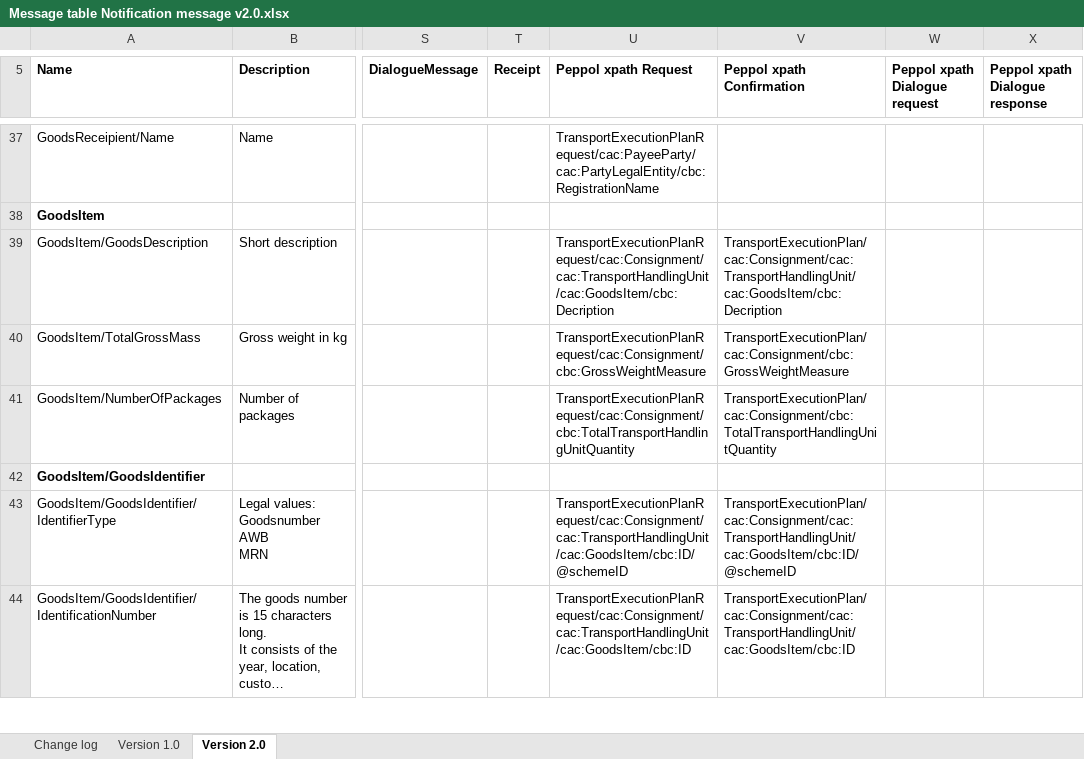
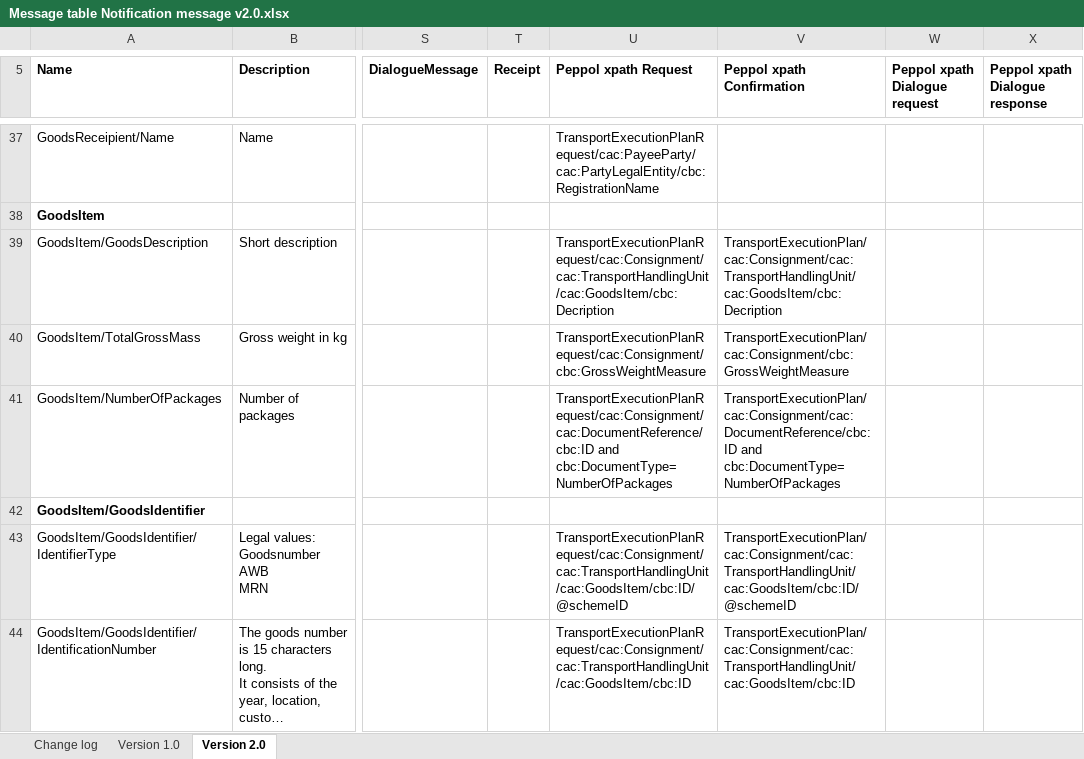
Before and after one commit to SystemaAS/syjservicestn-expft, an Excel workbook: WebContent/WEB-INF/docs/adviseingsmelding-xml-version2/Message table Notification message v2.0.xlsx, sheet Version 2.0, drawn as a sheet; only a part is shown, gaps mark what is left out; long unchanged cells end in …; values as stored, in another font and other column widths than the file's, no borders; table styles not drawn; the diff names each change by its address in the sheet, - before the commit and + after, or states it on an @@ line.

Commit message:
Update

```diff
--- a/WebContent/WEB-INF/docs/adviseingsmelding-xml-version2/Message table Notification message v2.0.xlsx (sheet Version 2.0)
+++ b/WebContent/WEB-INF/docs/adviseingsmelding-xml-version2/Message table Notification message v2.0.xlsx (sheet Version 2.0)
-U41 (Peppol xpath Request): TransportExecutionPlanRequest/cac:Consignment/cbc:TotalTransportHandlingUnitQuantity
+U41 (Peppol xpath Request): TransportExecutionPlanRequest/cac:Consignment/cac:DocumentReference/cbc:ID and cbc:DocumentType=NumberOfPackages
-V41 (Peppol xpath Confirmation): TransportExecutionPlan/cac:Consignment/cbc:TotalTransportHandlingUnitQuantity
+V41 (Peppol xpath Confirmation): TransportExecutionPlan/cac:Consignment/cac:DocumentReference/cbc:ID and cbc:DocumentType=NumberOfPackages
```
